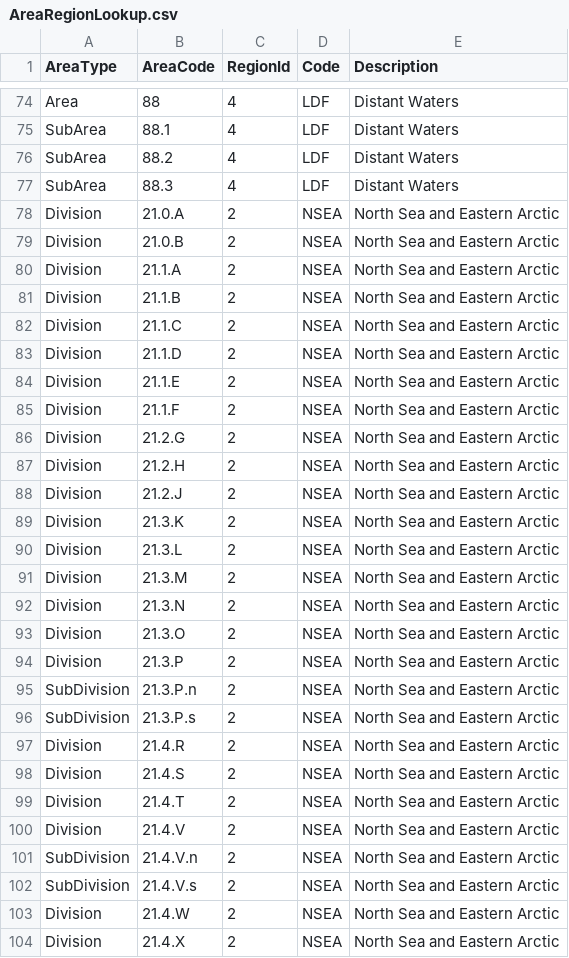
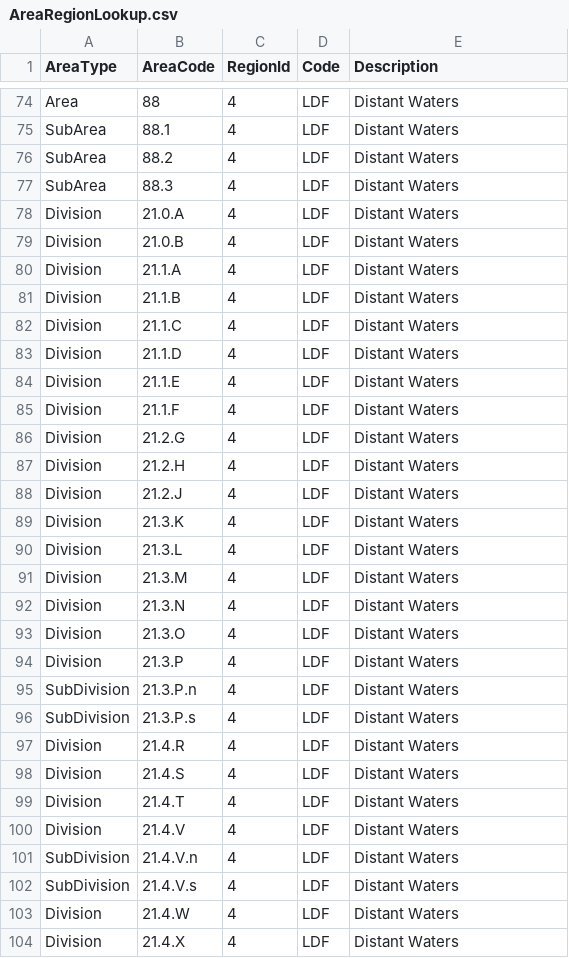
Before and after one commit to ices-eg/RCGs, a CSV file: Metiers/Reference_lists/AreaRegionLookup.csv, drawn as a sheet; only a part is shown, gaps mark what is left out; the diff covers the shown part only.

Commit message:
Update AreaRegionLookup NAFO areas moved to LD

```diff
--- a/Metiers/Reference_lists/AreaRegionLookup.csv
+++ b/Metiers/Reference_lists/AreaRegionLookup.csv
@@ -78,27 +78,27 @@ SubArea,88.3,4,LDF,Distant Waters
-Division,21.0.A,2,NSEA                                    ,North Sea and Eastern Arctic
-Division,21.0.B,2,NSEA                                    ,North Sea and Eastern Arctic
-Division,21.1.A,2,NSEA                                    ,North Sea and Eastern Arctic
-Division,21.1.B,2,NSEA                                    ,North Sea and Eastern Arctic
-Division,21.1.C,2,NSEA                                    ,North Sea and Eastern Arctic
-Division,21.1.D,2,NSEA                                    ,North Sea and Eastern Arctic
-Division,21.1.E,2,NSEA                                    ,North Sea and Eastern Arctic
-Division,21.1.F,2,NSEA                                    ,North Sea and Eastern Arctic
-Division,21.2.G,2,NSEA                                    ,North Sea and Eastern Arctic
-Division,21.2.H,2,NSEA                                    ,North Sea and Eastern Arctic
-Division,21.2.J,2,NSEA                                    ,North Sea and Eastern Arctic
-Division,21.3.K,2,NSEA                                    ,North Sea and Eastern Arctic
-Division,21.3.L,2,NSEA                                    ,North Sea and Eastern Arctic
-Division,21.3.M,2,NSEA                                    ,North Sea and Eastern Arctic
-Division,21.3.N,2,NSEA                                    ,North Sea and Eastern Arctic
-Division,21.3.O,2,NSEA                                    ,North Sea and Eastern Arctic
-Division,21.3.P,2,NSEA                                    ,North Sea and Eastern Arctic
-SubDivision,21.3.P.n,2,NSEA                                    ,North Sea and Eastern Arctic
-SubDivision,21.3.P.s,2,NSEA                                    ,North Sea and Eastern Arctic
-Division,21.4.R,2,NSEA                                    ,North Sea and Eastern Arctic
-Division,21.4.S,2,NSEA                                    ,North Sea and Eastern Arctic
-Division,21.4.T,2,NSEA                                    ,North Sea and Eastern Arctic
-Division,21.4.V,2,NSEA                                    ,North Sea and Eastern Arctic
-SubDivision,21.4.V.n,2,NSEA                                    ,North Sea and Eastern Arctic
-SubDivision,21.4.V.s,2,NSEA                                    ,North Sea and Eastern Arctic
-Division,21.4.W,2,NSEA                                    ,North Sea and Eastern Arctic
-Division,21.4.X,2,NSEA                                    ,North Sea and Eastern Arctic
+Division,21.0.A,4,LDF,Distant Waters,
+Division,21.0.B,4,LDF,Distant Waters,
+Division,21.1.A,4,LDF,Distant Waters,
+Division,21.1.B,4,LDF,Distant Waters,
+Division,21.1.C,4,LDF,Distant Waters,
+Division,21.1.D,4,LDF,Distant Waters,
+Division,21.1.E,4,LDF,Distant Waters,
+Division,21.1.F,4,LDF,Distant Waters,
+Division,21.2.G,4,LDF,Distant Waters,
+Division,21.2.H,4,LDF,Distant Waters,
+Division,21.2.J,4,LDF,Distant Waters,
+Division,21.3.K,4,LDF,Distant Waters,
+Division,21.3.L,4,LDF,Distant Waters,
+Division,21.3.M,4,LDF,Distant Waters,
+Division,21.3.N,4,LDF,Distant Waters,
+Division,21.3.O,4,LDF,Distant Waters,
+Division,21.3.P,4,LDF,Distant Waters,
+SubDivision,21.3.P.n,4,LDF,Distant Waters,
+SubDivision,21.3.P.s,4,LDF,Distant Waters,
+Division,21.4.R,4,LDF,Distant Waters,
+Division,21.4.S,4,LDF,Distant Waters,
+Division,21.4.T,4,LDF,Distant Waters,
+Division,21.4.V,4,LDF,Distant Waters,
+SubDivision,21.4.V.n,4,LDF,Distant Waters,
+SubDivision,21.4.V.s,4,LDF,Distant Waters,
+Division,21.4.W,4,LDF,Distant Waters,
+Division,21.4.X,4,LDF,Distant Waters,
```
Also changed, not shown: 63 edited cells elsewhere in this file.
